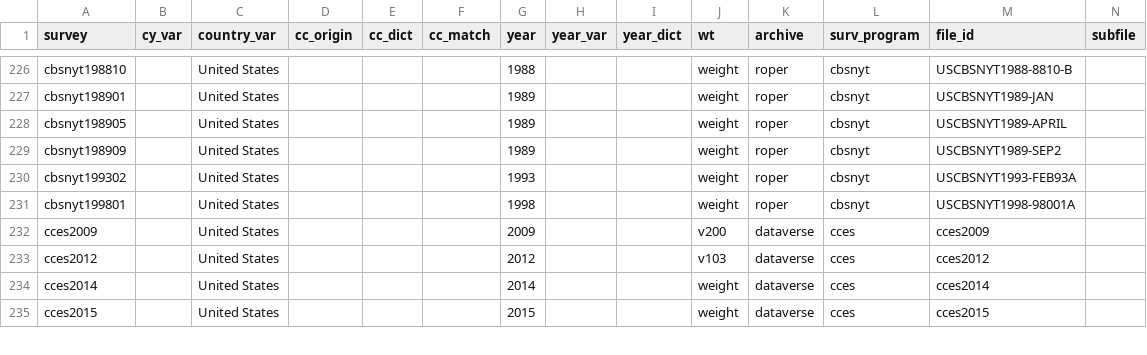
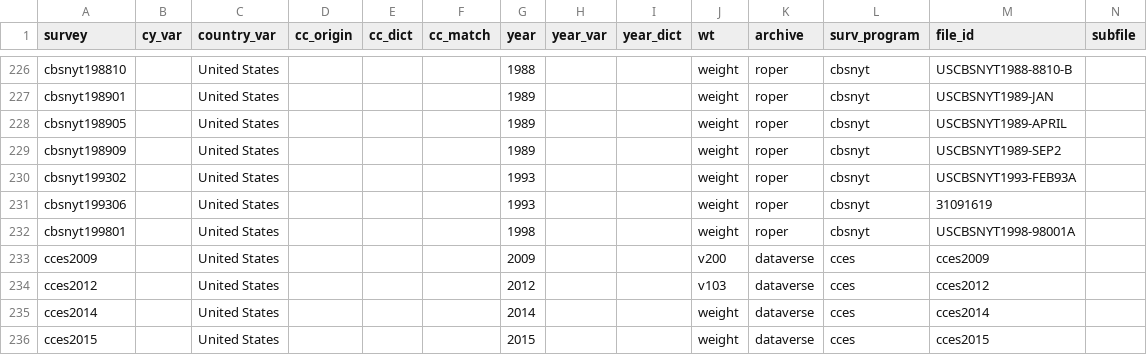
Before and after one commit to fsolt/DCPOtools, a CSV file: data/surveys_data.csv, drawn as a sheet; only a part is shown, gaps mark what is left out; rows hold the shown columns only; the diff covers the shown part only; the diff names each change by its address in the sheet, - before the commit and + after, or states it on an @@ line.

Commit message:
add cbsnyt199306; eb764; politbarometer_combo; fix for ptvs2016

```diff
--- a/data/surveys_data.csv
+++ b/data/surveys_data.csv
+row 231: cbsnyt199306 |  | United States |  |  |  | 1993 |  |  | weight | roper | cbsnyt | 31091619
```
Also changed, not shown: 2 added rows and 2 edited cells elsewhere in this file, 1 other file.
